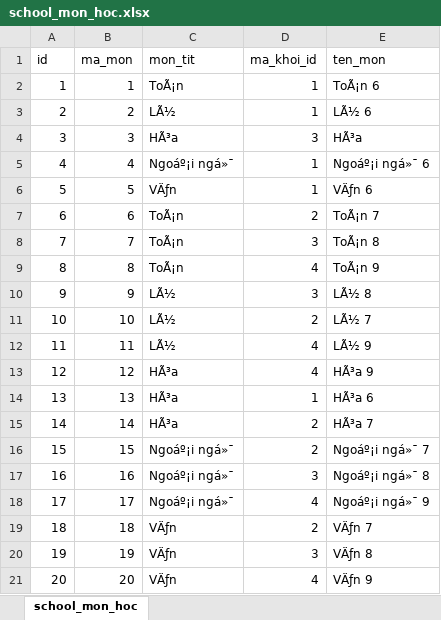
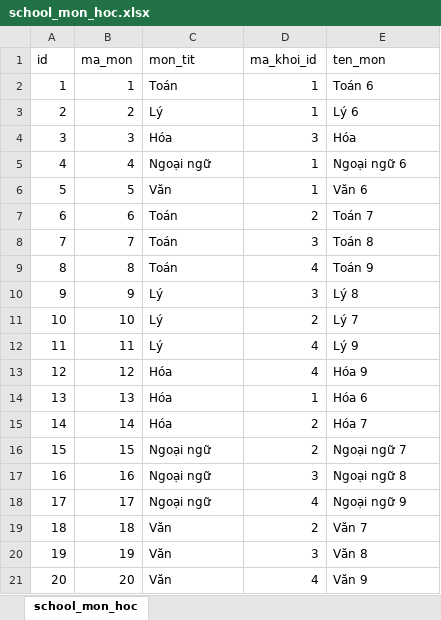
Before and after one commit to quanhandsome2/qlhs, an Excel workbook: excel files/school_mon_hoc.xlsx, sheet school_mon_hoc, drawn as a sheet; values as stored, in another font and other column widths than the file's, no borders; the diff names each change by its address in the sheet, - before the commit and + after, or states it on an @@ line.

```diff
--- a/excel files/school_mon_hoc.xlsx (sheet school_mon_hoc)
+++ b/excel files/school_mon_hoc.xlsx (sheet school_mon_hoc)
-C2 (mon_tit): ToÃ¡n
+C2 (mon_tit): Toán
-E2 (ten_mon): ToÃ¡n 6
+E2 (ten_mon): Toán 6
-C3 (mon_tit): LÃ½
+C3 (mon_tit): Lý
-E3 (ten_mon): LÃ½ 6
+E3 (ten_mon): Lý 6
-C4 (mon_tit): HÃ³a
+C4 (mon_tit): Hóa
-E4 (ten_mon): HÃ³a
+E4 (ten_mon): Hóa
-C5 (mon_tit): Ngoáº¡i ngá»¯
+C5 (mon_tit): Ngoại ngữ
-E5 (ten_mon): Ngoáº¡i ngá»¯ 6
+E5 (ten_mon): Ngoại ngữ 6
-C6 (mon_tit): VÄƒn
+C6 (mon_tit): Văn
-E6 (ten_mon): VÄƒn 6
+E6 (ten_mon): Văn 6
-C7:C9 (mon_tit): ToÃ¡n
+C7:C9 (mon_tit): Toán
-E7 (ten_mon): ToÃ¡n 7
+E7 (ten_mon): Toán 7
-E8 (ten_mon): ToÃ¡n 8
+E8 (ten_mon): Toán 8
-E9 (ten_mon): ToÃ¡n 9
+E9 (ten_mon): Toán 9
-C10:C12 (mon_tit): LÃ½
+C10:C12 (mon_tit): Lý
-E10 (ten_mon): LÃ½ 8
+E10 (ten_mon): Lý 8
-E11 (ten_mon): LÃ½ 7
+E11 (ten_mon): Lý 7
-E12 (ten_mon): LÃ½ 9
+E12 (ten_mon): Lý 9
-C13:C15 (mon_tit): HÃ³a
+C13:C15 (mon_tit): Hóa
-E13 (ten_mon): HÃ³a 9
+E13 (ten_mon): Hóa 9
-E14 (ten_mon): HÃ³a 6
+E14 (ten_mon): Hóa 6
-E15 (ten_mon): HÃ³a 7
+E15 (ten_mon): Hóa 7
-C16:C18 (mon_tit): Ngoáº¡i ngá»¯
+C16:C18 (mon_tit): Ngoại ngữ
-E16 (ten_mon): Ngoáº¡i ngá»¯ 7
+E16 (ten_mon): Ngoại ngữ 7
-E17 (ten_mon): Ngoáº¡i ngá»¯ 8
+E17 (ten_mon): Ngoại ngữ 8
-E18 (ten_mon): Ngoáº¡i ngá»¯ 9
+E18 (ten_mon): Ngoại ngữ 9
-C19:C21 (mon_tit): VÄƒn
+C19:C21 (mon_tit): Văn
-E19 (ten_mon): VÄƒn 7
+E19 (ten_mon): Văn 7
-E20 (ten_mon): VÄƒn 8
+E20 (ten_mon): Văn 8
-E21 (ten_mon): VÄƒn 9
+E21 (ten_mon): Văn 9
```
Also changed, not shown: 2 other files.
